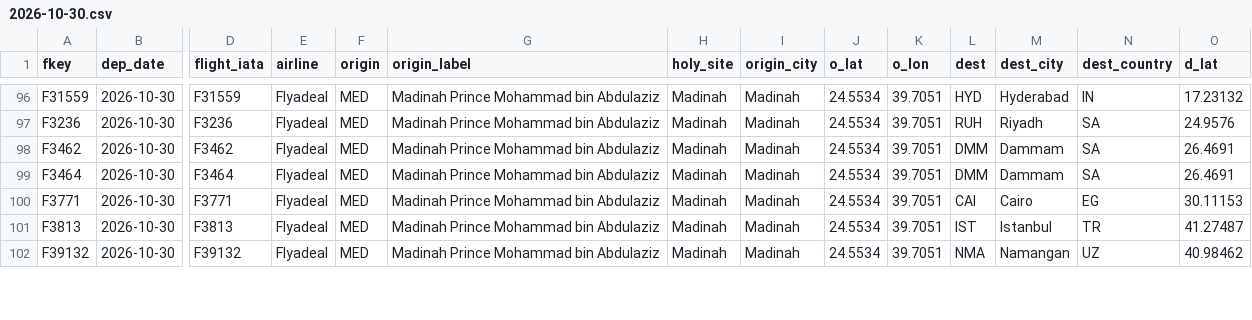
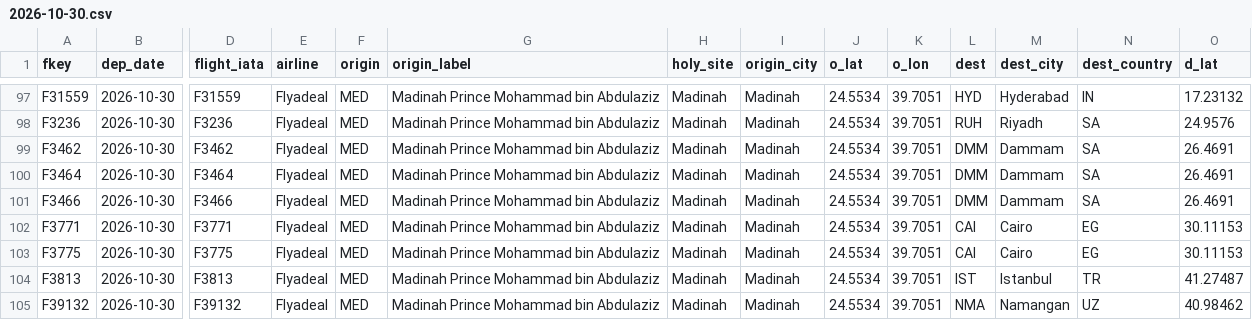
Before and after one commit to mrbugimposter3-ship-it/haramain-flights-live, a CSV file: data/flights/2026-10-30.csv, drawn as a sheet; only a part is shown, gaps mark what is left out; rows hold the shown columns only; the diff covers the shown part only; the diff names each change by its address in the sheet, - before the commit and + after, or states it on an @@ line.

```diff
--- a/data/flights/2026-10-30.csv
+++ b/data/flights/2026-10-30.csv
+row 101: F3466 | 2026-10-30 | F3466 | Flyadeal | MED | Madinah Prince Mohammad bin Abdulaziz | Madinah | Madinah | 24.5534 | 39.7051 | DMM | Dammam | SA | 26.4691
+row 103: F3775 | 2026-10-30 | F3775 | Flyadeal | MED | Madinah Prince Mohammad bin Abdulaziz | Madinah | Madinah | 24.5534 | 39.7051 | CAI | Cairo | EG | 30.11153
```
Also changed, not shown: 2 added rows and 23 edited cells elsewhere in this file, data/flights/2026-10-29.csv, data/flights/2026-11-01.csv, 46 other files.
